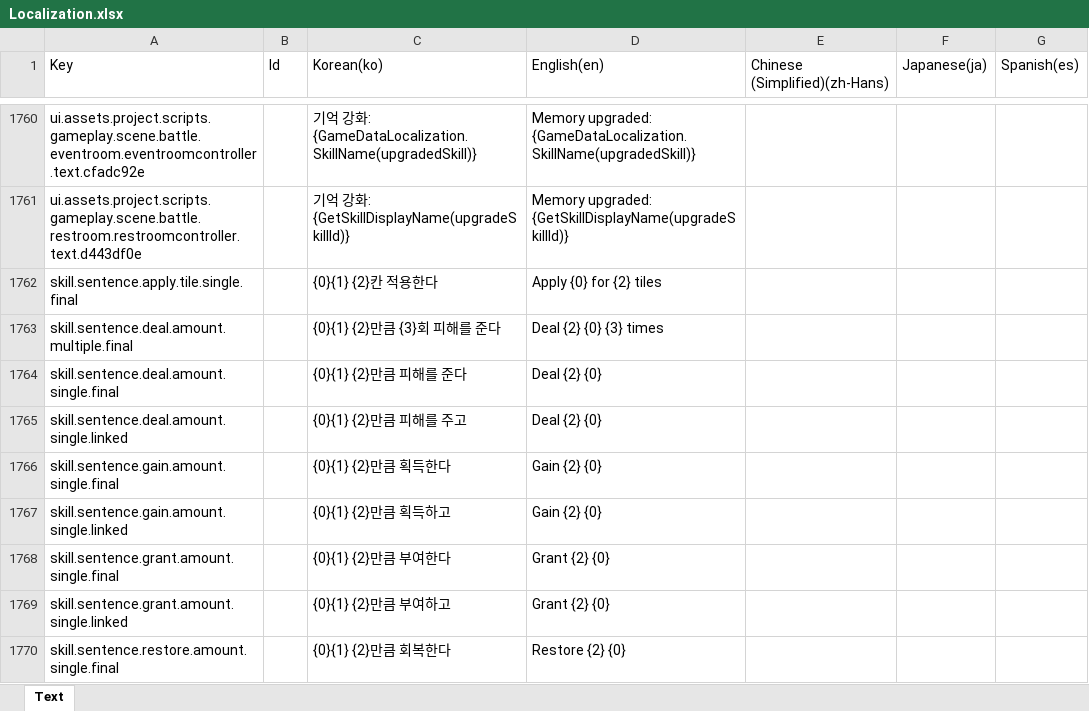
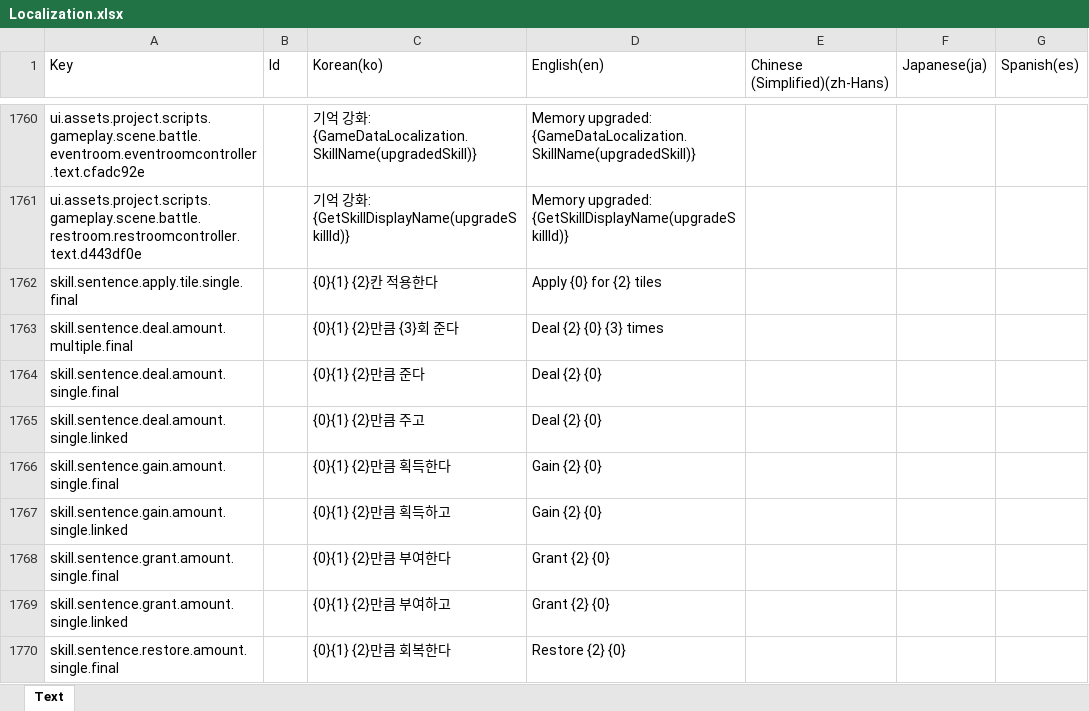
Before and after one commit to BIRANG22/RELIC, an Excel workbook: Assets/ExcelSource/Localization.xlsx, sheet Text, drawn as a sheet; only a part is shown, gaps mark what is left out; values as stored, in another font and other column widths than the file's, no borders; the diff names each change by its address in the sheet, - before the commit and + after, or states it on an @@ line.

```diff
--- a/Assets/ExcelSource/Localization.xlsx (sheet Text)
+++ b/Assets/ExcelSource/Localization.xlsx (sheet Text)
-C1763 (Korean(ko)): {0}{1} {2}만큼 {3}회 피해를 준다
+C1763 (Korean(ko)): {0}{1} {2}만큼 {3}회 준다
-C1764 (Korean(ko)): {0}{1} {2}만큼 피해를 준다
+C1764 (Korean(ko)): {0}{1} {2}만큼 준다
-C1765 (Korean(ko)): {0}{1} {2}만큼 피해를 주고
+C1765 (Korean(ko)): {0}{1} {2}만큼 주고
```
Also changed, not shown: 24 other files.
